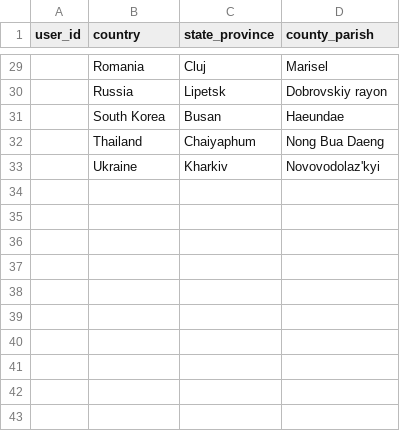
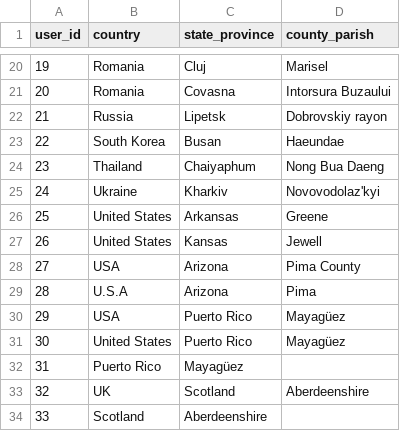
Before and after one commit to ojalaquellueva/gnrs, a CSV file: data/user/gnrs_testfile.csv, drawn as a sheet; only a part is shown, gaps mark what is left out; the diff covers the shown part only.

```diff
--- a/data/user/gnrs_testfile.csv
+++ b/data/user/gnrs_testfile.csv
@@ -29,5 +20,15 @@ user_id,country,state_province,county_parish
-,Romania,Cluj,Marisel
-,Russia,Lipetsk,Dobrovskiy rayon
-,South Korea,Busan,Haeundae
-,Thailand,Chaiyaphum,Nong Bua Daeng
-,Ukraine,Kharkiv,Novovodolaz'kyi
+19,Romania,Cluj,Marisel
+20,Romania,Covasna,Intorsura Buzaului
+21,Russia,Lipetsk,Dobrovskiy rayon
+22,South Korea,Busan,Haeundae
+23,Thailand,Chaiyaphum,Nong Bua Daeng
+24,Ukraine,Kharkiv,Novovodolaz'kyi
+25,United States,Arkansas,Greene
+26,United States,Kansas,Jewell
+27,USA,Arizona,Pima County
+28,U.S.A,Arizona,Pima
+29,USA,Puerto Rico,Mayagüez
+30,United States,Puerto Rico,Mayagüez
+31,Puerto Rico,Mayagüez,
+32,UK,Scotland,Aberdeenshire
+33,Scotland,Aberdeenshire,
```
Also changed, not shown: 9 added rows, 18 removed rows and 10 edited cells elsewhere in this file, 1 other file.
